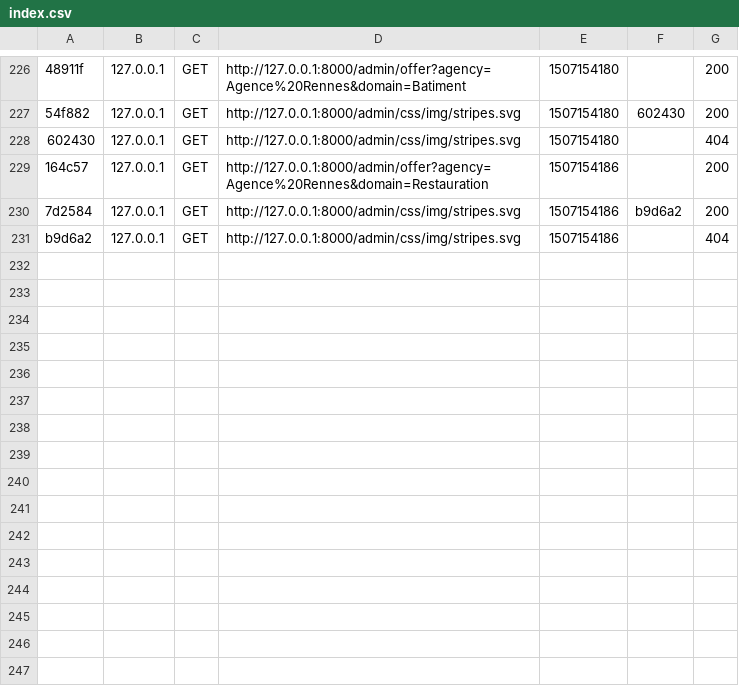
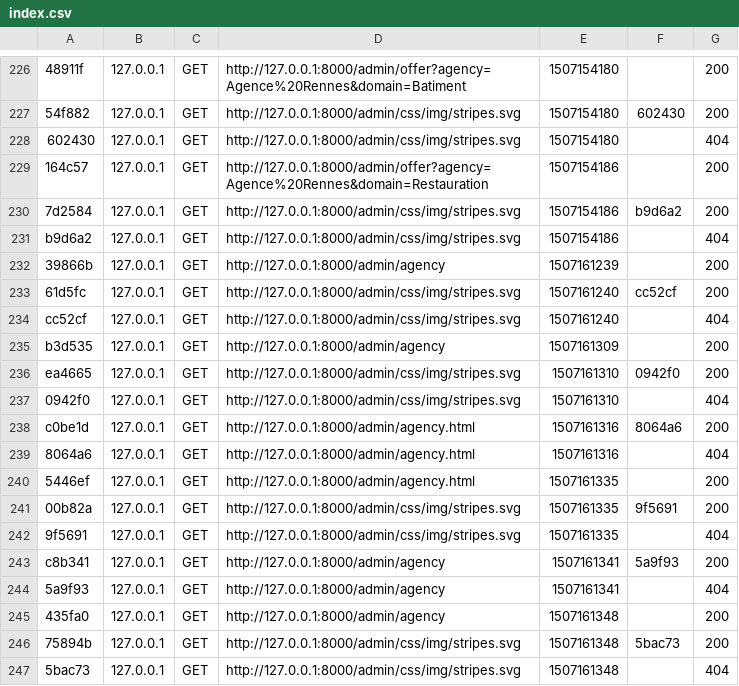
Before and after one commit to Ethaen/Capa_dev, a CSV file: var/cache/dev/profiler/index.csv, drawn as a sheet; only a part is shown, gaps mark what is left out; the diff names each change by its address in the sheet, - before the commit and + after, or states it on an @@ line.

```diff
--- a/var/cache/dev/profiler/index.csv
+++ b/var/cache/dev/profiler/index.csv
+row 232: 39866b | 127.0.0.1 | GET | http://127.0.0.1:8000/admin/agency | 1507161239 |  | 200
+row 233: 61d5fc | 127.0.0.1 | GET | http://127.0.0.1:8000/admin/css/img/stripes.svg | 1507161240 | cc52cf | 200
+row 234: cc52cf | 127.0.0.1 | GET | http://127.0.0.1:8000/admin/css/img/stripes.svg | 1507161240 |  | 404
+row 235: b3d535 | 127.0.0.1 | GET | http://127.0.0.1:8000/admin/agency | 1507161309 |  | 200
+row 236: ea4665 | 127.0.0.1 | GET | http://127.0.0.1:8000/admin/css/img/stripes.svg | 1507161310 | 0942f0 | 200
+row 237: 0942f0 | 127.0.0.1 | GET | http://127.0.0.1:8000/admin/css/img/stripes.svg | 1507161310 |  | 404
+row 238: c0be1d | 127.0.0.1 | GET | http://127.0.0.1:8000/admin/agency.html | 1507161316 | 8064a6 | 200
+row 239: 8064a6 | 127.0.0.1 | GET | http://127.0.0.1:8000/admin/agency.html | 1507161316 |  | 404
+row 240: 5446ef | 127.0.0.1 | GET | http://127.0.0.1:8000/admin/agency.html | 1507161335 |  | 200
+row 241: 00b82a | 127.0.0.1 | GET | http://127.0.0.1:8000/admin/css/img/stripes.svg | 1507161335 | 9f5691 | 200
+row 242: 9f5691 | 127.0.0.1 | GET | http://127.0.0.1:8000/admin/css/img/stripes.svg | 1507161335 |  | 404
+row 243: c8b341 | 127.0.0.1 | GET | http://127.0.0.1:8000/admin/agency | 1507161341 | 5a9f93 | 200
+row 244: 5a9f93 | 127.0.0.1 | GET | http://127.0.0.1:8000/admin/agency | 1507161341 |  | 404
+row 245: 435fa0 | 127.0.0.1 | GET | http://127.0.0.1:8000/admin/agency | 1507161348 |  | 200
+row 246: 75894b | 127.0.0.1 | GET | http://127.0.0.1:8000/admin/css/img/stripes.svg | 1507161348 | 5bac73 | 200
+row 247: 5bac73 | 127.0.0.1 | GET | http://127.0.0.1:8000/admin/css/img/stripes.svg | 1507161348 |  | 404
```
Also changed, not shown: 7 other files.
